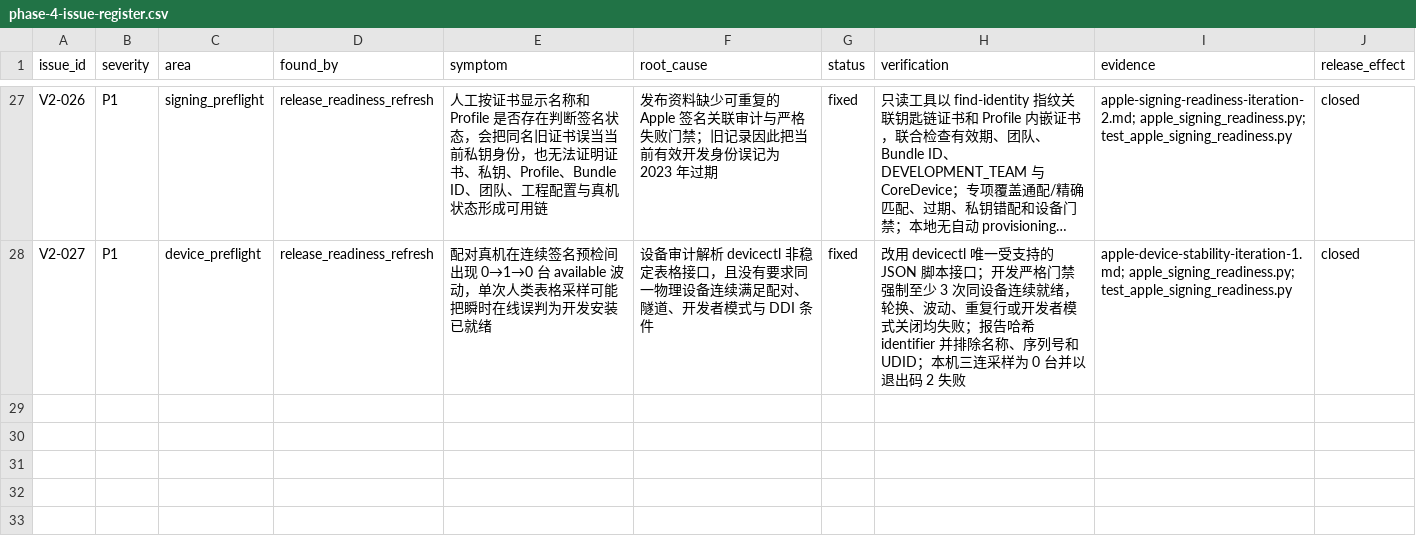
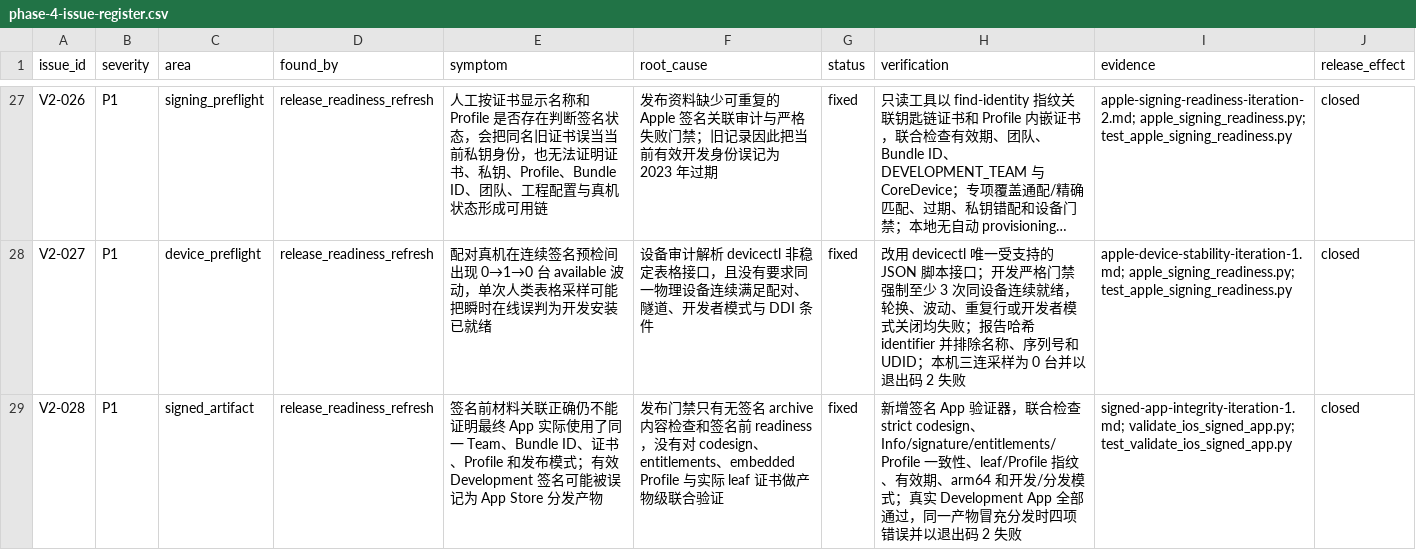
Before and after one commit to LuckyLee07/PirateExplore, a CSV file: docs/v2/phase-4-issue-register.csv, drawn as a sheet; only a part is shown, gaps mark what is left out; long unchanged cells end in …; the diff names each change by its address in the sheet, - before the commit and + after, or states it on an @@ line.

```diff
--- a/docs/v2/phase-4-issue-register.csv
+++ b/docs/v2/phase-4-issue-register.csv
+row 29: V2-028 | P1 | signed_artifact | release_readiness_refresh | 签名前材料关联正确仍不能证明最终 App 实际使用了同一 Team、Bundle ID、证书、Profile 和发布模式；有效 Development 签名可能被误记为 App Store 分发产物 | 发布门禁只有无签名 archive 内容检查和签名前 readiness，没有对 codesign、entitlements、embedded Profile 与实际 leaf 证书做产物级联合验证 | fixed | 新增签名 App 验证器，联合检查 strict codesign、Info/signature/entitlements/Profile 一致性、leaf/Profile 指纹、有效期、arm64 和开发/分发模式；真实 Development App 全部通过，同一产物冒充分发时四项错误并以退出码 2 失败 | signed-app-integrity-iteration-1.md; validate_ios_signed_app.py; test_validate_ios_signed_app.py | closed
```
Also changed, not shown: 11 other files.
